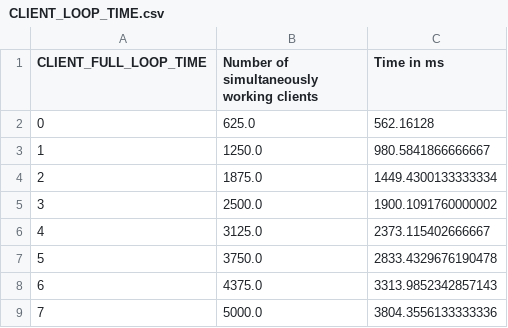
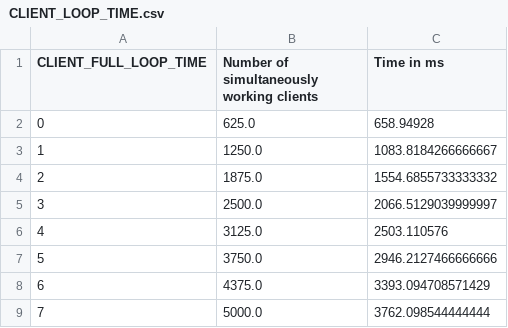
Before and after one commit to Paulsams/TestingServerArchitectures, a CSV file: RESULTS/BLOCKING/M/CLIENT_LOOP_TIME.csv, drawn as a sheet.

```diff
--- a/RESULTS/BLOCKING/M/CLIENT_LOOP_TIME.csv
+++ b/RESULTS/BLOCKING/M/CLIENT_LOOP_TIME.csv
@@ -1,9 +1,9 @@
 CLIENT_FULL_LOOP_TIME, Number of simultaneously working clients, Time in ms
-0, 625.0, 562.16128
-1, 1250.0, 980.5841866666667
-2, 1875.0, 1449.4300133333334
-3, 2500.0, 1900.1091760000002
-4, 3125.0, 2373.115402666667
-5, 3750.0, 2833.4329676190478
-6, 4375.0, 3313.9852342857143
-7, 5000.0, 3804.3556133333336
+0, 625.0, 658.94928
+1, 1250.0, 1083.8184266666667
+2, 1875.0, 1554.6855733333332
+3, 2500.0, 2066.5129039999997
+4, 3125.0, 2503.110576
+5, 3750.0, 2946.2127466666666
+6, 4375.0, 3393.094708571429
+7, 5000.0, 3762.098544444444
```
Also changed, not shown: RESULTS/BLOCKING/M/HANDLE_CLIENT_TIME.csv, RESULTS/BLOCKING/M/SORTED_TIME.csv, 28 other files.
